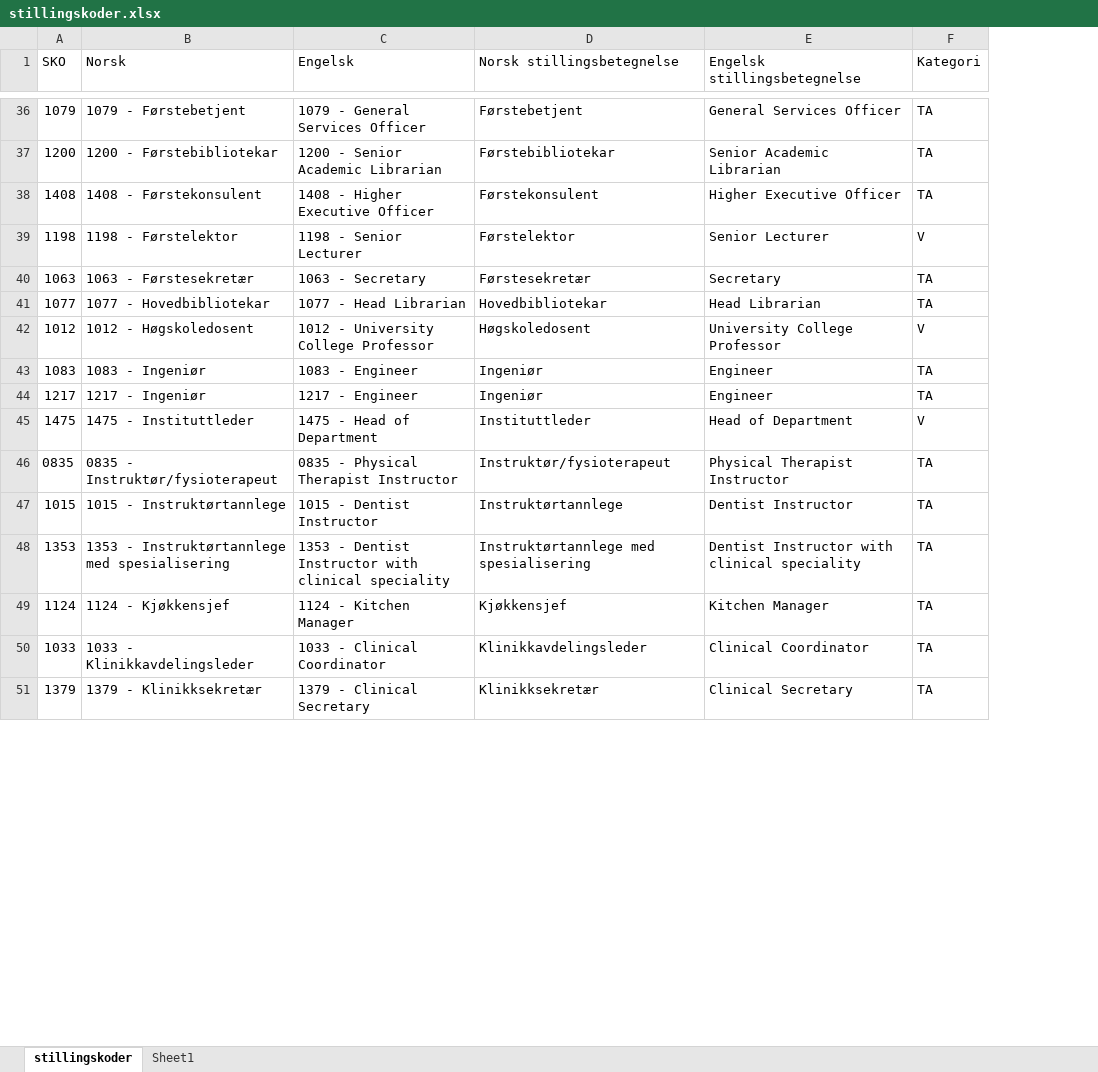
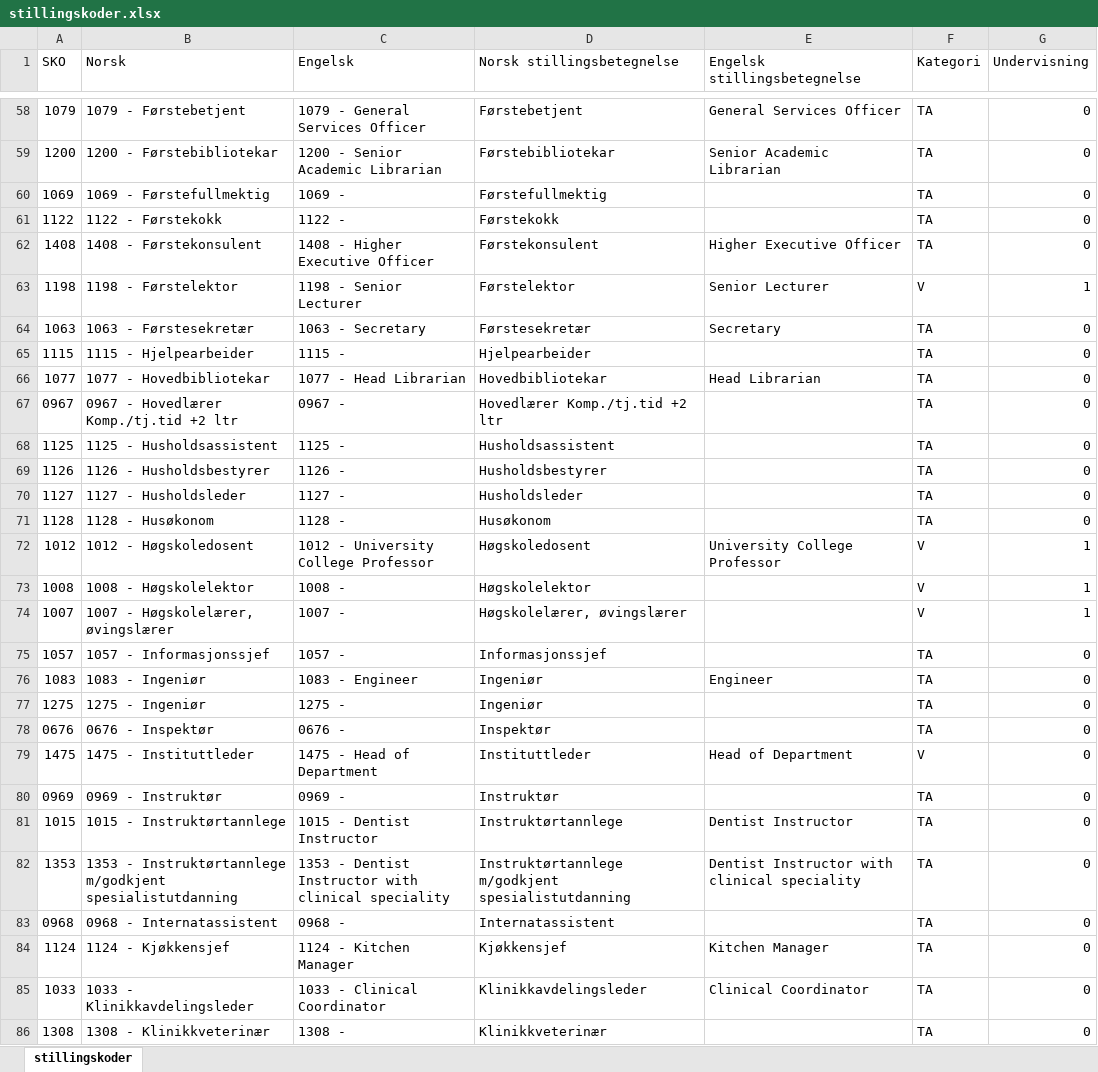
Before and after one commit to hausvik/skrivehjelp, an Excel workbook: assets/stillingskoder.xlsx, sheet stillingskoder, drawn as a sheet; only a part is shown, gaps mark what is left out; values as stored, in another font and other column widths than the file's, no borders; table styles not drawn; removed rows and columns are numbered as before the commit, all else as after; the diff covers the shown part only; the diff names each change by its address in the sheet, - before the commit and + after, or states it on an @@ line.

```diff
--- a/assets/stillingskoder.xlsx (sheet stillingskoder)
+++ b/assets/stillingskoder.xlsx (sheet stillingskoder)
-sheet tab: Sheet1
+column G (Undervisning), rows 58-59: 0 | 0; rows 62-64: 0 | 1 | 0; row 66: 0; row 72: 1; row 76: 0; row 79: 0; rows 81-82: 0 | 0; rows 84-85: 0 | 0
+row 60: 1069 | 1069 - Førstefullmektig | 1069 - | Førstefullmektig |  | TA | 0
+row 61: 1122 | 1122 - Førstekokk | 1122 - | Førstekokk |  | TA | 0
+row 65: 1115 | 1115 - Hjelpearbeider | 1115 - | Hjelpearbeider |  | TA | 0
+row 67: 0967 | 0967 - Hovedlærer Komp./tj.tid +2 ltr | 0967 - | Hovedlærer Komp./tj.tid +2 ltr |  | TA | 0
+row 68: 1125 | 1125 - Husholdsassistent | 1125 - | Husholdsassistent |  | TA | 0
+row 69: 1126 | 1126 - Husholdsbestyrer | 1126 - | Husholdsbestyrer |  | TA | 0
+row 70: 1127 | 1127 - Husholdsleder | 1127 - | Husholdsleder |  | TA | 0
+row 71: 1128 | 1128 - Husøkonom | 1128 - | Husøkonom |  | TA | 0
+row 73: 1008 | 1008 - Høgskolelektor | 1008 - | Høgskolelektor |  | V | 1
+row 74: 1007 | 1007 - Høgskolelærer, øvingslærer | 1007 - | Høgskolelærer, øvingslærer |  | V | 1
+row 75: 1057 | 1057 - Informasjonssjef | 1057 - | Informasjonssjef |  | TA | 0
-row 44: 1217 | 1217 - Ingeniør | 1217 - Engineer | Ingeniør | Engineer | TA
+row 77: 1275 | 1275 - Ingeniør | 1275 - | Ingeniør |  | TA | 0
+row 78: 0676 | 0676 - Inspektør | 0676 - | Inspektør |  | TA | 0
-row 46: 0835 | 0835 - Instruktør/fysioterapeut | 0835 - Physical Therapist Instructor | Instruktør/fysioterapeut | Physical Therapist Instructor | TA
+row 80: 0969 | 0969 - Instruktør | 0969 - | Instruktør |  | TA | 0
-B82 (Norsk): …- Instruktørtannlege med spesialisering
+B82 (Norsk): …- Instruktørtannlege m/godkjent spesialistutdanning
-D82 (Norsk stillingsbetegnelse): Instruktørtannlege med spesialisering
+D82 (Norsk stillingsbetegnelse): Instruktørtannlege m/godkjent spesialistutdanning
+row 83: 0968 | 0968 - Internatassistent | 0968 - | Internatassistent |  | TA | 0
-row 51: 1379 | 1379 - Klinikksekretær | 1379 - Clinical Secretary | Klinikksekretær | Clinical Secretary | TA
+row 86: 1308 | 1308 - Klinikkveterinær | 1308 - | Klinikkveterinær |  | TA | 0
```
Also changed, not shown: 75 added rows, 7 removed rows and 2 edited cells elsewhere in this sheet, 5 other files.
